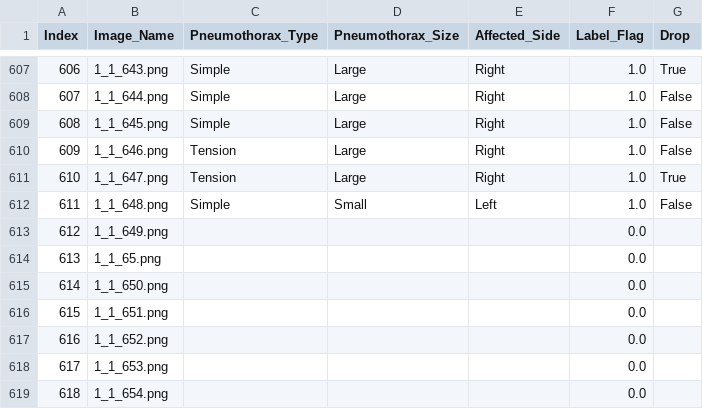
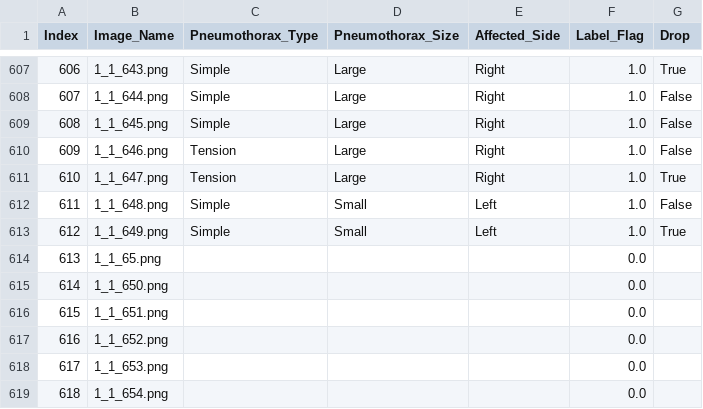
Before and after one commit to AbdelrahmanAlzoubi/label-app, a CSV file: Chunk1.csv, drawn as a sheet; only a part is shown, gaps mark what is left out.

Commit message:
Updated labels

```diff
--- a/Chunk1.csv
+++ b/Chunk1.csv
@@ -612,3 +612,3 @@ Index,Image_Name,Pneumothorax_Type,Pneumothorax_Size,Affected_Side,Label_Flag,Dr
 611,1_1_648.png,Simple,Small,Left,1.0,False
-612,1_1_649.png,,,,0.0,
+612,1_1_649.png,Simple,Small,Left,1.0,True
 613,1_1_65.png,,,,0.0,
```
